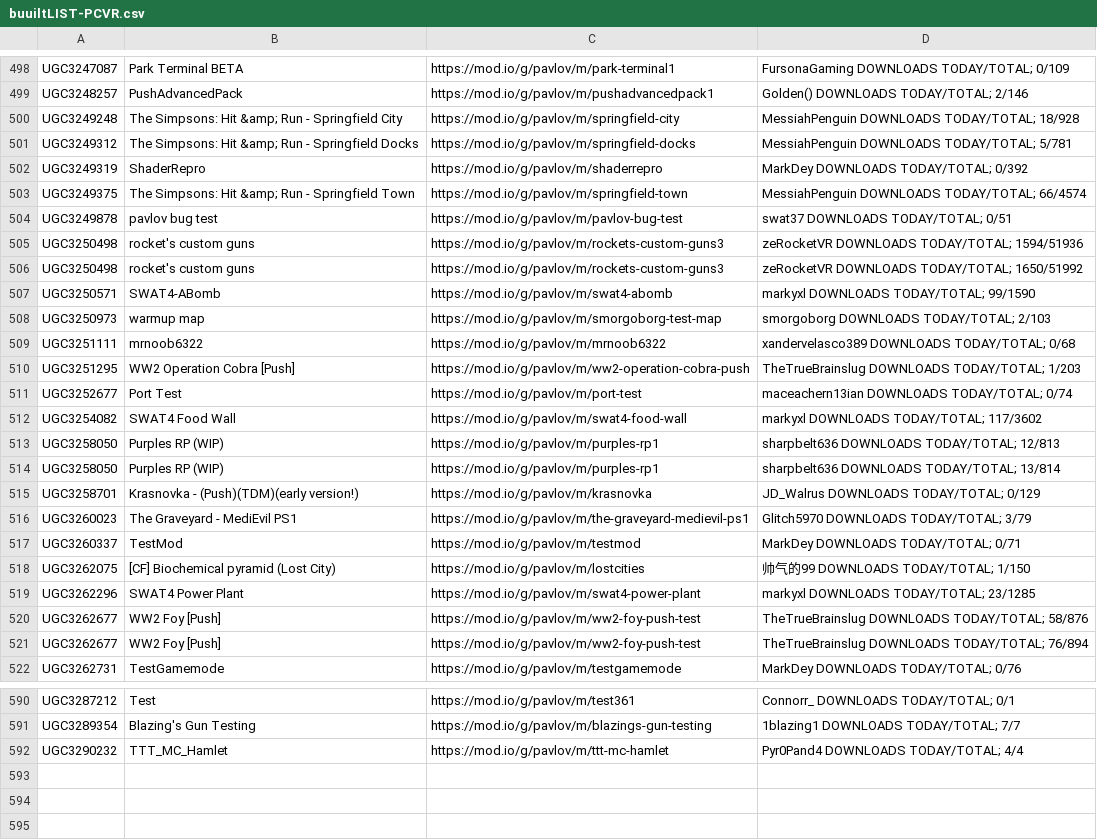
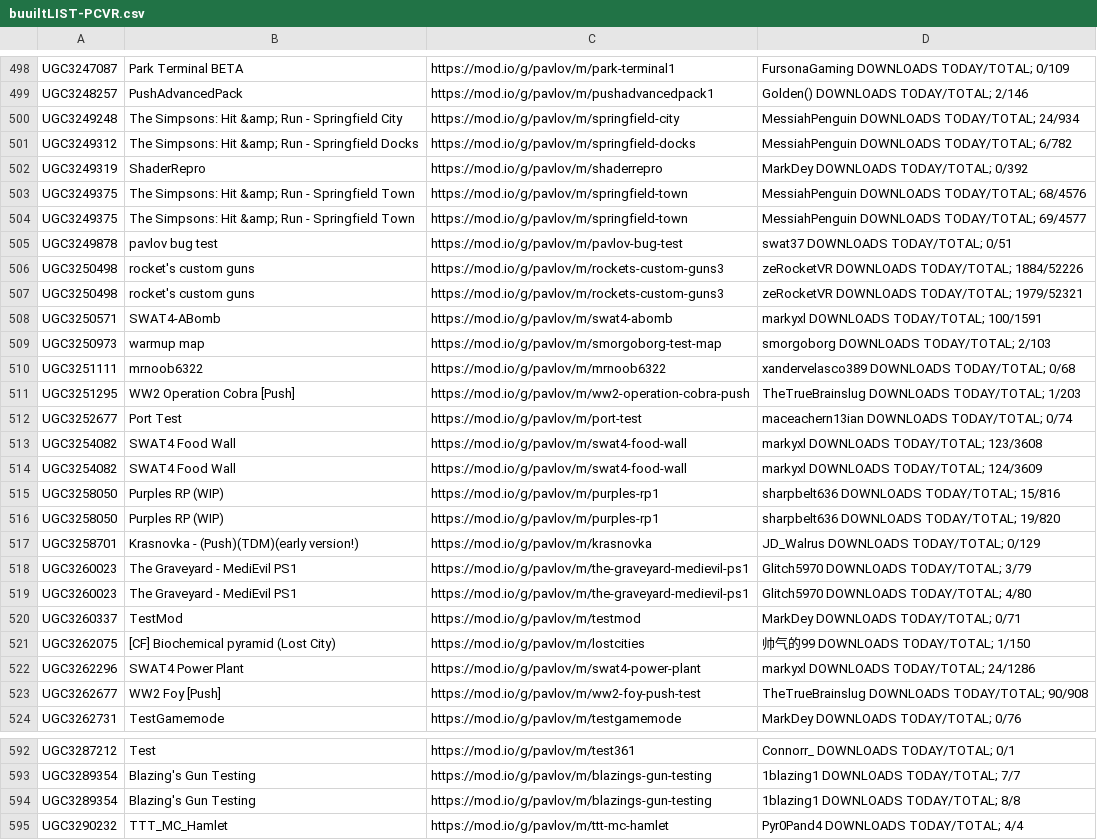
Before and after one commit to JTWP-org/Pavlov-VR-mapids, a CSV file: buuiltLIST-PCVR.csv, drawn as a sheet; only a part is shown, gaps mark what is left out; the diff covers the shown part only.

```diff
--- a/buuiltLIST-PCVR.csv
+++ b/buuiltLIST-PCVR.csv
@@ -499,10 +499,11 @@
  UGC3248257, PushAdvancedPack,https://mod.io/g/pavlov/m/pushadvancedpack1, Golden()   DOWNLOADS TODAY/TOTAL; 2/146
- UGC3249248, The Simpsons: Hit &amp; Run - Springfield City,https://mod.io/g/pavlov/m/springfield-city, MessiahPenguin   DOWNLOADS TODAY/TOTAL; 18/928
- UGC3249312, The Simpsons: Hit &amp; Run - Springfield Docks,https://mod.io/g/pavlov/m/springfield-docks, MessiahPenguin   DOWNLOADS TODAY/TOTAL; 5/781
+ UGC3249248, The Simpsons: Hit &amp; Run - Springfield City,https://mod.io/g/pavlov/m/springfield-city, MessiahPenguin   DOWNLOADS TODAY/TOTAL; 24/934
+ UGC3249312, The Simpsons: Hit &amp; Run - Springfield Docks,https://mod.io/g/pavlov/m/springfield-docks, MessiahPenguin   DOWNLOADS TODAY/TOTAL; 6/782
  UGC3249319, ShaderRepro,https://mod.io/g/pavlov/m/shaderrepro, MarkDey   DOWNLOADS TODAY/TOTAL; 0/392
- UGC3249375, The Simpsons: Hit &amp; Run - Springfield Town,https://mod.io/g/pavlov/m/springfield-town, MessiahPenguin   DOWNLOADS TODAY/TOTAL; 66/4574
+ UGC3249375, The Simpsons: Hit &amp; Run - Springfield Town,https://mod.io/g/pavlov/m/springfield-town, MessiahPenguin   DOWNLOADS TODAY/TOTAL; 68/4576
+ UGC3249375, The Simpsons: Hit &amp; Run - Springfield Town,https://mod.io/g/pavlov/m/springfield-town, MessiahPenguin   DOWNLOADS TODAY/TOTAL; 69/4577
  UGC3249878, pavlov bug test,https://mod.io/g/pavlov/m/pavlov-bug-test, swat37   DOWNLOADS TODAY/TOTAL; 0/51
- UGC3250498, rocket's custom guns,https://mod.io/g/pavlov/m/rockets-custom-guns3, zeRocketVR   DOWNLOADS TODAY/TOTAL; 1594/51936
- UGC3250498, rocket's custom guns,https://mod.io/g/pavlov/m/rockets-custom-guns3, zeRocketVR   DOWNLOADS TODAY/TOTAL; 1650/51992
- UGC3250571, SWAT4-ABomb,https://mod.io/g/pavlov/m/swat4-abomb, markyxl   DOWNLOADS TODAY/TOTAL; 99/1590
+ UGC3250498, rocket's custom guns,https://mod.io/g/pavlov/m/rockets-custom-guns3, zeRocketVR   DOWNLOADS TODAY/TOTAL; 1884/52226
+ UGC3250498, rocket's custom guns,https://mod.io/g/pavlov/m/rockets-custom-guns3, zeRocketVR   DOWNLOADS TODAY/TOTAL; 1979/52321
+ UGC3250571, SWAT4-ABomb,https://mod.io/g/pavlov/m/swat4-abomb, markyxl   DOWNLOADS TODAY/TOTAL; 100/1591
  UGC3250973, warmup map,https://mod.io/g/pavlov/m/smorgoborg-test-map, smorgoborg   DOWNLOADS TODAY/TOTAL; 2/103
@@ -511,12 +512,13 @@
  UGC3252677, Port Test,https://mod.io/g/pavlov/m/port-test, maceachern13ian   DOWNLOADS TODAY/TOTAL; 0/74
- UGC3254082, SWAT4 Food Wall,https://mod.io/g/pavlov/m/swat4-food-wall, markyxl   DOWNLOADS TODAY/TOTAL; 117/3602
- UGC3258050, Purples RP (WIP),https://mod.io/g/pavlov/m/purples-rp1, sharpbelt636   DOWNLOADS TODAY/TOTAL; 12/813
- UGC3258050, Purples RP (WIP),https://mod.io/g/pavlov/m/purples-rp1, sharpbelt636   DOWNLOADS TODAY/TOTAL; 13/814
+ UGC3254082, SWAT4 Food Wall,https://mod.io/g/pavlov/m/swat4-food-wall, markyxl   DOWNLOADS TODAY/TOTAL; 123/3608
+ UGC3254082, SWAT4 Food Wall,https://mod.io/g/pavlov/m/swat4-food-wall, markyxl   DOWNLOADS TODAY/TOTAL; 124/3609
+ UGC3258050, Purples RP (WIP),https://mod.io/g/pavlov/m/purples-rp1, sharpbelt636   DOWNLOADS TODAY/TOTAL; 15/816
+ UGC3258050, Purples RP (WIP),https://mod.io/g/pavlov/m/purples-rp1, sharpbelt636   DOWNLOADS TODAY/TOTAL; 19/820
  UGC3258701, Krasnovka - (Push)(TDM)(early version!),https://mod.io/g/pavlov/m/krasnovka, JD_Walrus   DOWNLOADS TODAY/TOTAL; 0/129
  UGC3260023, The Graveyard - MediEvil PS1,https://mod.io/g/pavlov/m/the-graveyard-medievil-ps1, Glitch5970   DOWNLOADS TODAY/TOTAL; 3/79
+ UGC3260023, The Graveyard - MediEvil PS1,https://mod.io/g/pavlov/m/the-graveyard-medievil-ps1, Glitch5970   DOWNLOADS TODAY/TOTAL; 4/80
  UGC3260337, TestMod,https://mod.io/g/pavlov/m/testmod, MarkDey   DOWNLOADS TODAY/TOTAL; 0/71
  UGC3262075, [CF] Biochemical pyramid (Lost City),https://mod.io/g/pavlov/m/lostcities, 帅气的99   DOWNLOADS TODAY/TOTAL; 1/150
- UGC3262296, SWAT4 Power Plant,https://mod.io/g/pavlov/m/swat4-power-plant, markyxl   DOWNLOADS TODAY/TOTAL; 23/1285
- UGC3262677, WW2 Foy [Push],https://mod.io/g/pavlov/m/ww2-foy-push-test, TheTrueBrainslug   DOWNLOADS TODAY/TOTAL; 58/876
- UGC3262677, WW2 Foy [Push],https://mod.io/g/pavlov/m/ww2-foy-push-test, TheTrueBrainslug   DOWNLOADS TODAY/TOTAL; 76/894
+ UGC3262296, SWAT4 Power Plant,https://mod.io/g/pavlov/m/swat4-power-plant, markyxl   DOWNLOADS TODAY/TOTAL; 24/1286
+ UGC3262677, WW2 Foy [Push],https://mod.io/g/pavlov/m/ww2-foy-push-test, TheTrueBrainslug   DOWNLOADS TODAY/TOTAL; 90/908
  UGC3262731, TestGamemode,https://mod.io/g/pavlov/m/testgamemode, MarkDey   DOWNLOADS TODAY/TOTAL; 0/76
@@ -591,2 +593,3 @@
  UGC3289354, Blazing's Gun Testing,https://mod.io/g/pavlov/m/blazings-gun-testing, 1blazing1   DOWNLOADS TODAY/TOTAL; 7/7
+ UGC3289354, Blazing's Gun Testing,https://mod.io/g/pavlov/m/blazings-gun-testing, 1blazing1   DOWNLOADS TODAY/TOTAL; 8/8
  UGC3290232, TTT_MC_Hamlet,https://mod.io/g/pavlov/m/ttt-mc-hamlet, Pyr0Pand4   DOWNLOADS TODAY/TOTAL; 4/4
```
Also changed, not shown: 2 added rows, 2 removed rows and 141 edited cells elsewhere in this file.
